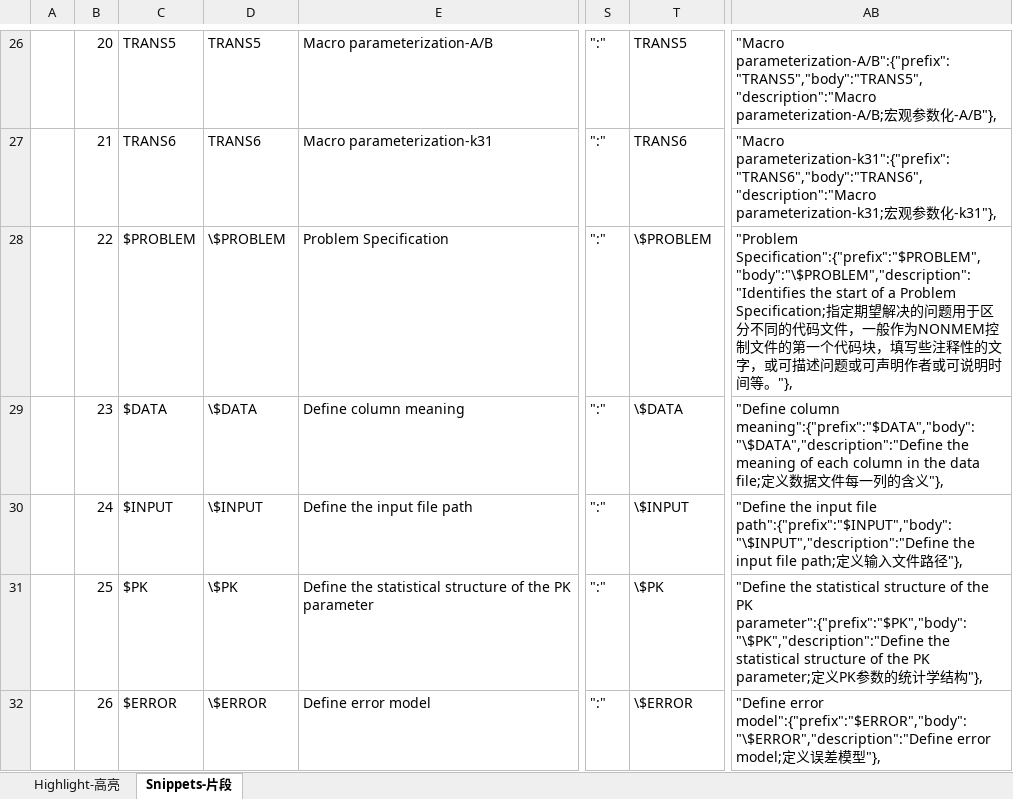
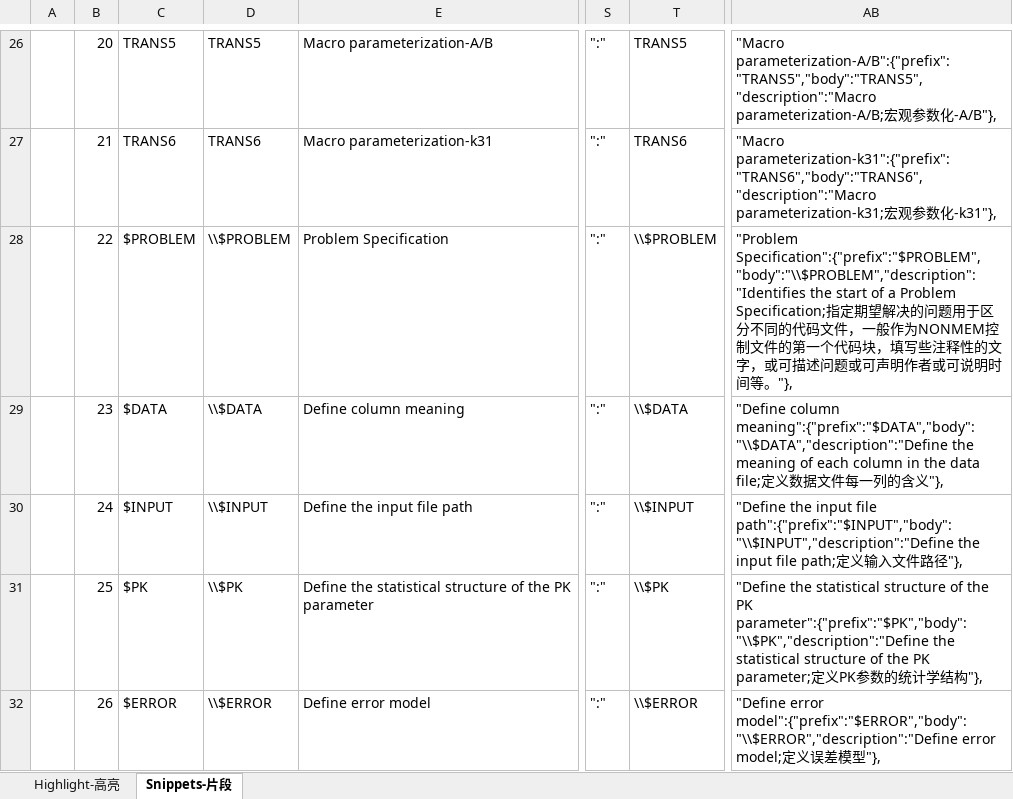
Before and after one commit to s0521/nonmem_cn, an Excel workbook: 语法高亮.xlsx, sheet Snippets-片段, drawn as a sheet; only a part is shown, gaps mark what is left out; values as stored, in another font and other column widths than the file's, no borders; the diff covers the shown part only; the diff names each change by its address in the sheet, - before the commit and + after, or states it on an @@ line.

```diff
--- a/语法高亮.xlsx (sheet Snippets-片段)
+++ b/语法高亮.xlsx (sheet Snippets-片段)
-D28: \$PROBLEM
+D28: \\$PROBLEM
-T28: \$PROBLEM
+T28: \\$PROBLEM
-AB28: "Problem Specification":{"prefix":"$PROBLEM","body":"\$PROBLEM","description":"Identifies the start…
+AB28: "Problem Specification":{"prefix":"$PROBLEM","body":"\\$PROBLEM","description":"Identifies the start…
-D29: \$DATA
+D29: \\$DATA
-T29: \$DATA
+T29: \\$DATA
-AB29: "Define column meaning":{"prefix":"$DATA","body":"\$DATA","description":"Define the meaning…
+AB29: "Define column meaning":{"prefix":"$DATA","body":"\\$DATA","description":"Define the meaning…
-D30: \$INPUT
+D30: \\$INPUT
-T30: \$INPUT
+T30: \\$INPUT
-AB30: …input file path":{"prefix":"$INPUT","body":"\$INPUT","description":"Define the input…
+AB30: …input file path":{"prefix":"$INPUT","body":"\\$INPUT","description":"Define the input…
-D31: \$PK
+D31: \\$PK
-T31: \$PK
+T31: \\$PK
-AB31: …the PK parameter":{"prefix":"$PK","body":"\$PK","description":"Define the statistical…
+AB31: …the PK parameter":{"prefix":"$PK","body":"\\$PK","description":"Define the statistical…
-D32: \$ERROR
+D32: \\$ERROR
-T32: \$ERROR
+T32: \\$ERROR
-AB32: "Define error model":{"prefix":"$ERROR","body":"\$ERROR","description":"Define error model;…
+AB32: "Define error model":{"prefix":"$ERROR","body":"\\$ERROR","description":"Define error model;…
```
Also changed, not shown: 40 edited cells elsewhere in this sheet, sheet Highlight-高亮, 5 other files.
